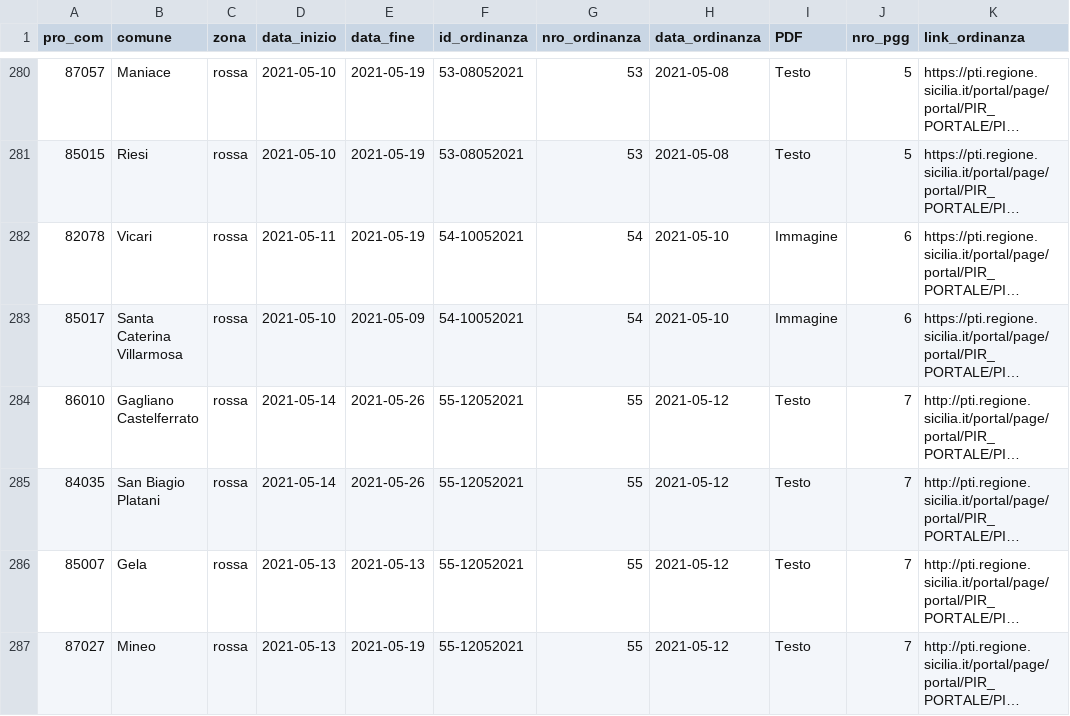
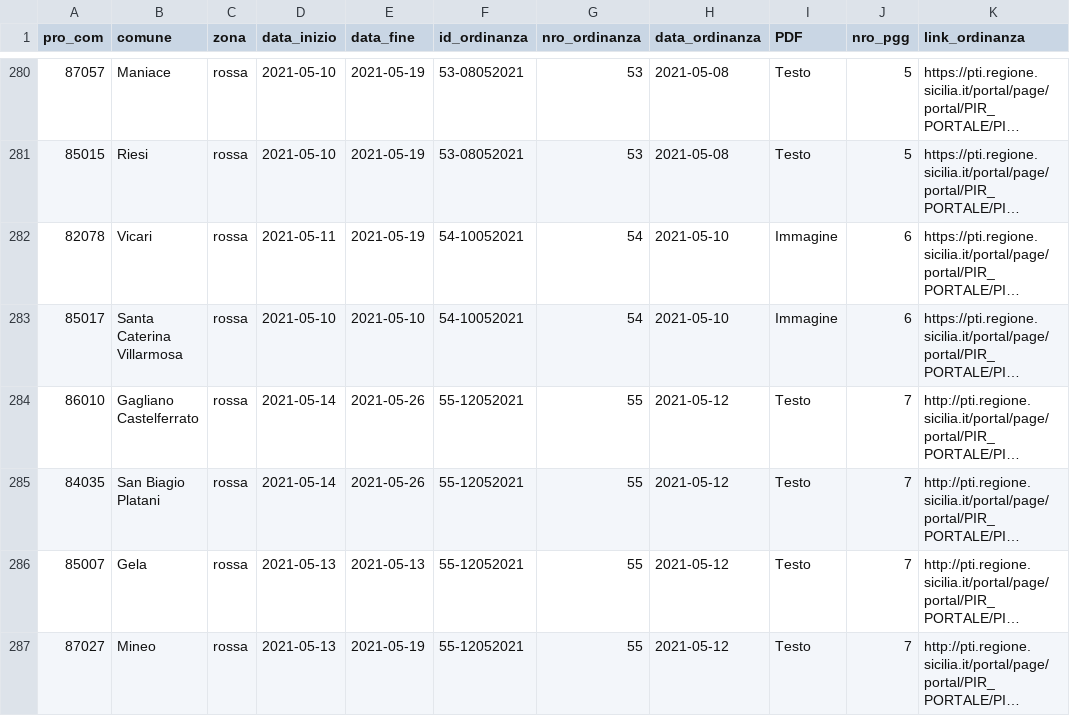
Before and after one commit to opendatasicilia/ordinanze-covid, a CSV file: data.csv, drawn as a sheet; only a part is shown, gaps mark what is left out; long unchanged cells end in …; the diff names each change by its address in the sheet, - before the commit and + after, or states it on an @@ line.

```diff
--- a/data.csv
+++ b/data.csv
-E283 (data_fine): 2021-05-09
+E283 (data_fine): 2021-05-10
```
Also changed, not shown: 1 other file.
